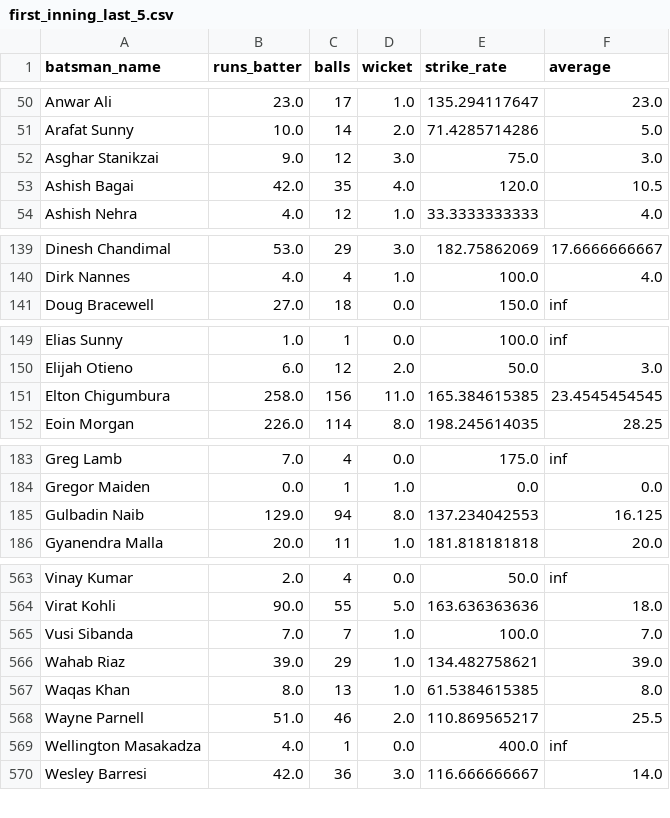
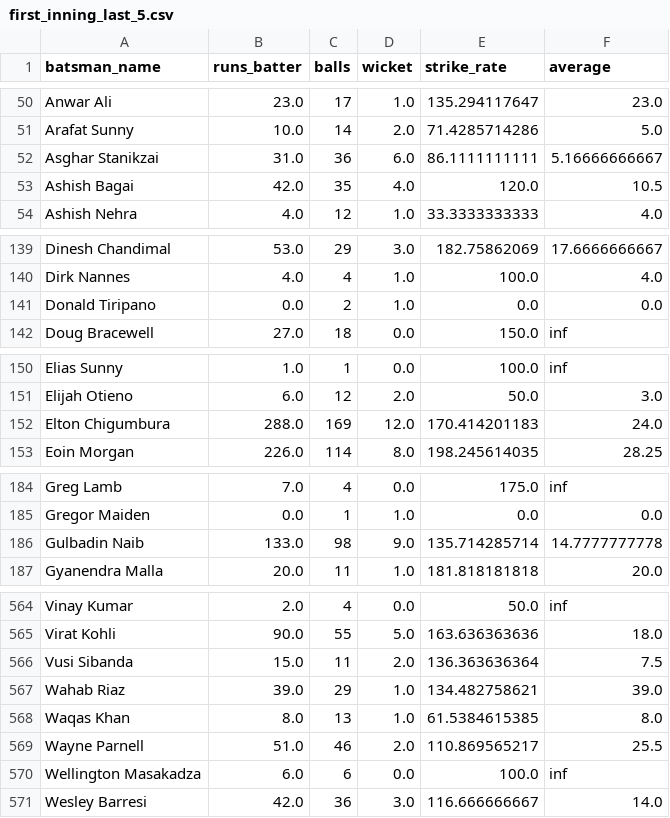
Before and after one commit to rishsriv/t20i_data, a CSV file: summary_csvs/first_inning_last_5.csv, drawn as a sheet; only a part is shown, gaps mark what is left out; the diff covers the shown part only.

```diff
--- a/summary_csvs/first_inning_last_5.csv
+++ b/summary_csvs/first_inning_last_5.csv
@@ -51,3 +51,3 @@ Anwar Ali,23.0,17,1.0,135.294117647,23.0
 Arafat Sunny,10.0,14,2.0,71.4285714286,5.0
-Asghar Stanikzai,9.0,12,3.0,75.0,3.0
+Asghar Stanikzai,31.0,36,6.0,86.1111111111,5.16666666667
 Ashish Bagai,42.0,35,4.0,120.0,10.5
@@ -140,2 +140,3 @@ Dinesh Chandimal,53.0,29,3.0,182.75862069,17.6666666667
 Dirk Nannes,4.0,4,1.0,100.0,4.0
+Donald Tiripano,0.0,2,1.0,0.0,0.0
 Doug Bracewell,27.0,18,0.0,150.0,inf
@@ -150,3 +151,3 @@ Elias Sunny,1.0,1,0.0,100.0,inf
 Elijah Otieno,6.0,12,2.0,50.0,3.0
-Elton Chigumbura,258.0,156,11.0,165.384615385,23.4545454545
+Elton Chigumbura,288.0,169,12.0,170.414201183,24.0
 Eoin Morgan,226.0,114,8.0,198.245614035,28.25
@@ -184,3 +185,3 @@ Greg Lamb,7.0,4,0.0,175.0,inf
 Gregor Maiden,0.0,1,1.0,0.0,0.0
-Gulbadin Naib,129.0,94,8.0,137.234042553,16.125
+Gulbadin Naib,133.0,98,9.0,135.714285714,14.7777777778
 Gyanendra Malla,20.0,11,1.0,181.818181818,20.0
@@ -564,3 +565,3 @@ Vinay Kumar,2.0,4,0.0,50.0,inf
 Virat Kohli,90.0,55,5.0,163.636363636,18.0
-Vusi Sibanda,7.0,7,1.0,100.0,7.0
+Vusi Sibanda,15.0,11,2.0,136.363636364,7.5
 Wahab Riaz,39.0,29,1.0,134.482758621,39.0
@@ -568,3 +569,3 @@ Waqas Khan,8.0,13,1.0,61.5384615385,8.0
 Wayne Parnell,51.0,46,2.0,110.869565217,25.5
-Wellington Masakadza,4.0,1,0.0,400.0,inf
+Wellington Masakadza,6.0,6,0.0,100.0,inf
 Wesley Barresi,42.0,36,3.0,116.666666667,14.0
```
Also changed, not shown: 19 edited cells elsewhere in this file, summary_csvs/batsman_order.csv, summary_csvs/batsman_year.csv, 28 other files.
